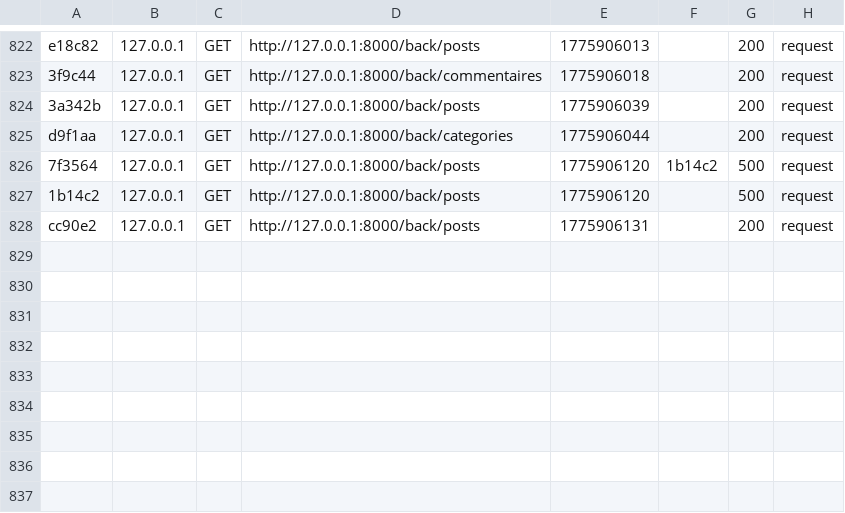
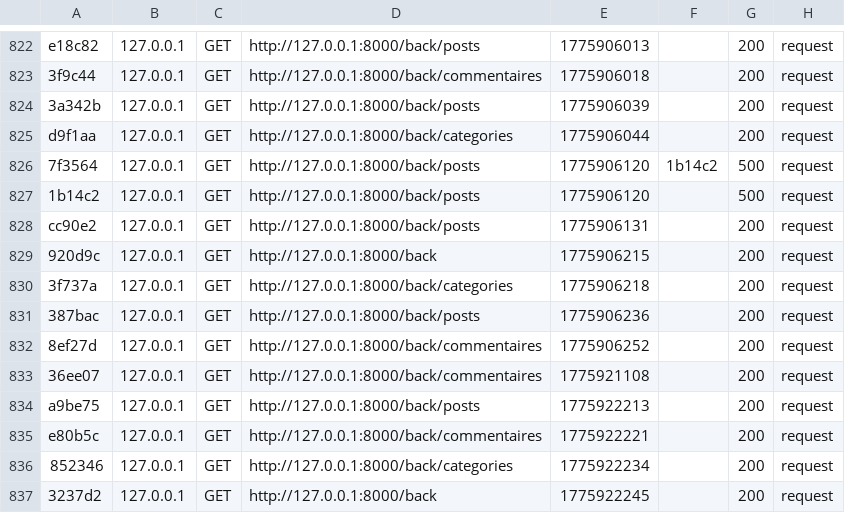
Before and after one commit to fermayssa/Esprit-PIDEV-3A24-2526-Harmonie, a CSV file: var/cache/dev/profiler/index.csv, drawn as a sheet; only a part is shown, gaps mark what is left out.

```diff
--- a/var/cache/dev/profiler/index.csv
+++ b/var/cache/dev/profiler/index.csv
@@ -828 +828,10 @@ d9f1aa,127.0.0.1,GET,http://127.0.0.1:8000/back/categories,1775906044,,200,reque
 cc90e2,127.0.0.1,GET,http://127.0.0.1:8000/back/posts,1775906131,,200,request
+920d9c,127.0.0.1,GET,http://127.0.0.1:8000/back,1775906215,,200,request
+3f737a,127.0.0.1,GET,http://127.0.0.1:8000/back/categories,1775906218,,200,request
+387bac,127.0.0.1,GET,http://127.0.0.1:8000/back/posts,1775906236,,200,request
+8ef27d,127.0.0.1,GET,http://127.0.0.1:8000/back/commentaires,1775906252,,200,request
+36ee07,127.0.0.1,GET,http://127.0.0.1:8000/back/commentaires,1775921108,,200,request
+a9be75,127.0.0.1,GET,http://127.0.0.1:8000/back/posts,1775922213,,200,request
+e80b5c,127.0.0.1,GET,http://127.0.0.1:8000/back/commentaires,1775922221,,200,request
+852346,127.0.0.1,GET,http://127.0.0.1:8000/back/categories,1775922234,,200,request
+3237d2,127.0.0.1,GET,http://127.0.0.1:8000/back,1775922245,,200,request
```
Also changed, not shown: 15 other files.
